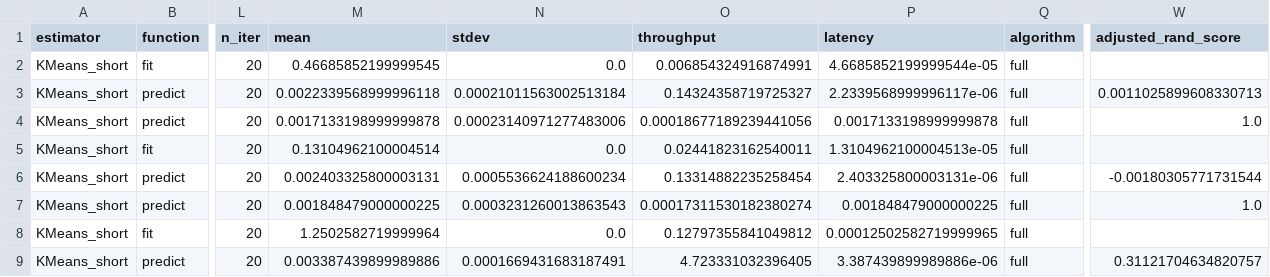
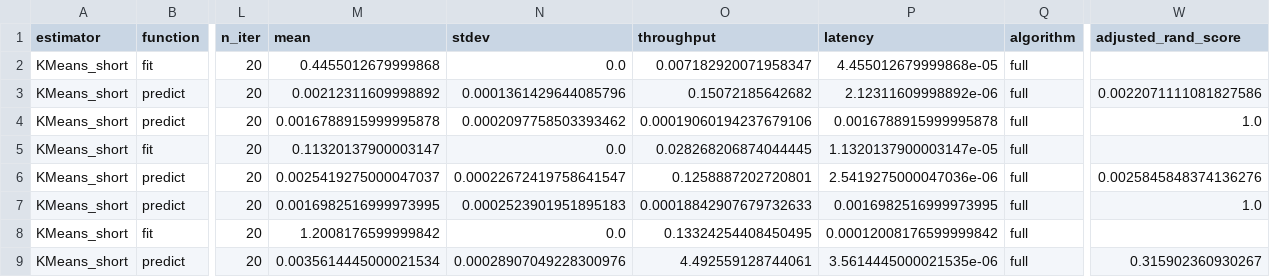
Before and after one commit to mbatoul/sklearn_benchmarks, a CSV file: benchmarking/sklearn_KMeans_short.csv, drawn as a sheet; only a part is shown, gaps mark what is left out; the diff covers the shown part only; the diff names each change by its address in the sheet, - before the commit and + after, or states it on an @@ line.

```diff
--- a/benchmarking/sklearn_KMeans_short.csv
+++ b/benchmarking/sklearn_KMeans_short.csv
-M2 (mean): 0.46685852199999545
+M2 (mean): 0.4455012679999868
-O2 (throughput): 0.006854324916874991
+O2 (throughput): 0.007182920071958347
-P2 (latency): 4.6685852199999544e-05
+P2 (latency): 4.455012679999868e-05
-M3 (mean): 0.0022339568999996118
+M3 (mean): 0.00212311609998892
-N3 (stdev): 0.00021011563002513184
+N3 (stdev): 0.0001361429644085796
-O3 (throughput): 0.14324358719725327
+O3 (throughput): 0.15072185642682
-P3 (latency): 2.2339568999996117e-06
+P3 (latency): 2.12311609998892e-06
-W3 (adjusted_rand_score): 0.0011025899608330713
+W3 (adjusted_rand_score): 0.0022071111081827586
-M4 (mean): 0.0017133198999999878
+M4 (mean): 0.0016788915999995878
-N4 (stdev): 0.00023140971277483006
+N4 (stdev): 0.0002097758503393462
-O4 (throughput): 0.00018677189239441056
+O4 (throughput): 0.00019060194237679106
-P4 (latency): 0.0017133198999999878
+P4 (latency): 0.0016788915999995878
-M5 (mean): 0.13104962100004514
+M5 (mean): 0.11320137900003147
-O5 (throughput): 0.02441823162540011
+O5 (throughput): 0.028268206874044445
-P5 (latency): 1.3104962100004513e-05
+P5 (latency): 1.1320137900003147e-05
-M6 (mean): 0.002403325800003131
+M6 (mean): 0.0025419275000047037
-N6 (stdev): 0.0005536624188600234
+N6 (stdev): 0.00022672419758641547
-O6 (throughput): 0.13314882235258454
+O6 (throughput): 0.1258887202720801
-P6 (latency): 2.403325800003131e-06
+P6 (latency): 2.5419275000047036e-06
-W6 (adjusted_rand_score): -0.00180305771731544
+W6 (adjusted_rand_score): 0.0025845848374136276
-M7 (mean): 0.001848479000000225
+M7 (mean): 0.0016982516999973995
-N7 (stdev): 0.0003231260013863543
+N7 (stdev): 0.0002523901951895183
-O7 (throughput): 0.00017311530182380274
+O7 (throughput): 0.00018842907679732633
-P7 (latency): 0.001848479000000225
+P7 (latency): 0.0016982516999973995
-M8 (mean): 1.2502582719999964
+M8 (mean): 1.2008176599999842
-O8 (throughput): 0.12797355841049812
+O8 (throughput): 0.13324254408450495
-P8 (latency): 0.00012502582719999965
+P8 (latency): 0.00012008176599999842
-M9 (mean): 0.003387439899989886
+M9 (mean): 0.0035614445000021534
-N9 (stdev): 0.0001669431683187491
+N9 (stdev): 0.00028907049228300976
-O9 (throughput): 4.723331032396405
+O9 (throughput): 4.492559128744061
-P9 (latency): 3.387439899989886e-06
+P9 (latency): 3.5614445000021535e-06
-W9 (adjusted_rand_score): 0.31121704634820757
+W9 (adjusted_rand_score): 0.315902360930267
```
Also changed, not shown: 16 edited cells elsewhere in this file, benchmarking/sklearnex_KMeans_short.csv, 17 other files.
